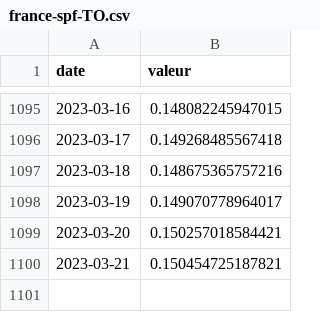
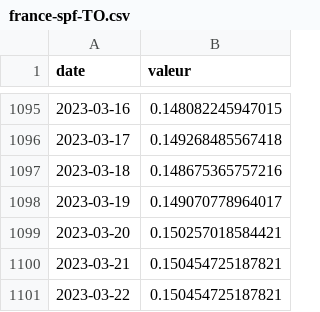
Before and after one commit to vaxelben/covid-19-data-france, a CSV file: data/france-spf-TO.csv, drawn as a sheet; only a part is shown, gaps mark what is left out.

```diff
--- a/data/france-spf-TO.csv
+++ b/data/france-spf-TO.csv
@@ -1100 +1100,2 @@ date,valeur
 2023-03-21,0.150454725187821
+2023-03-22,0.150454725187821
```
Also changed, not shown: data/france-spf-tx_incid.csv, data/france-spf-tx_pos.csv, 5 other files.
